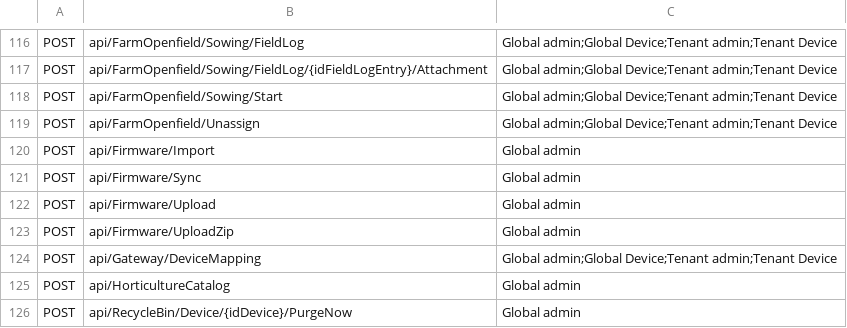
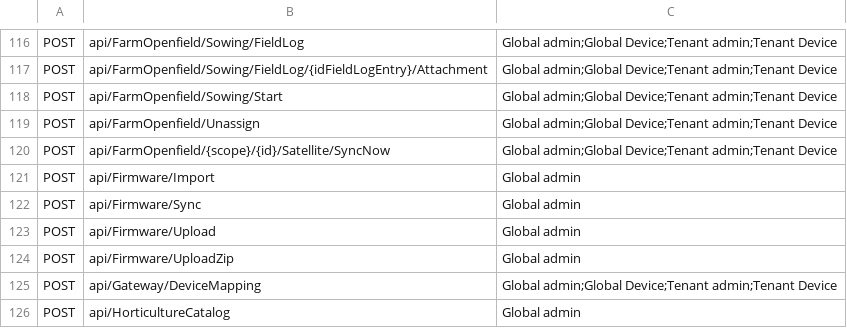
Before and after one commit to dopiskur/AgrumyService, a CSV file: Agrumy.Api.Tests/TestVectors/role_endpoint_matrix.csv, drawn as a sheet; only a part is shown, gaps mark what is left out; the shorter side is filled out with more unchanged rows.

```diff
--- a/Agrumy.Api.Tests/TestVectors/role_endpoint_matrix.csv
+++ b/Agrumy.Api.Tests/TestVectors/role_endpoint_matrix.csv
@@ -119,2 +119,3 @@ POST,api/FarmOpenfield/Sowing/Start,Global admin;Global Device;Tenant admin;Tena
 POST,api/FarmOpenfield/Unassign,Global admin;Global Device;Tenant admin;Tenant Device
+POST,api/FarmOpenfield/{scope}/{id}/Satellite/SyncNow,Global admin;Global Device;Tenant admin;Tenant Device
 POST,api/Firmware/Import,Global admin
```
Also changed, not shown: 16 other files.
